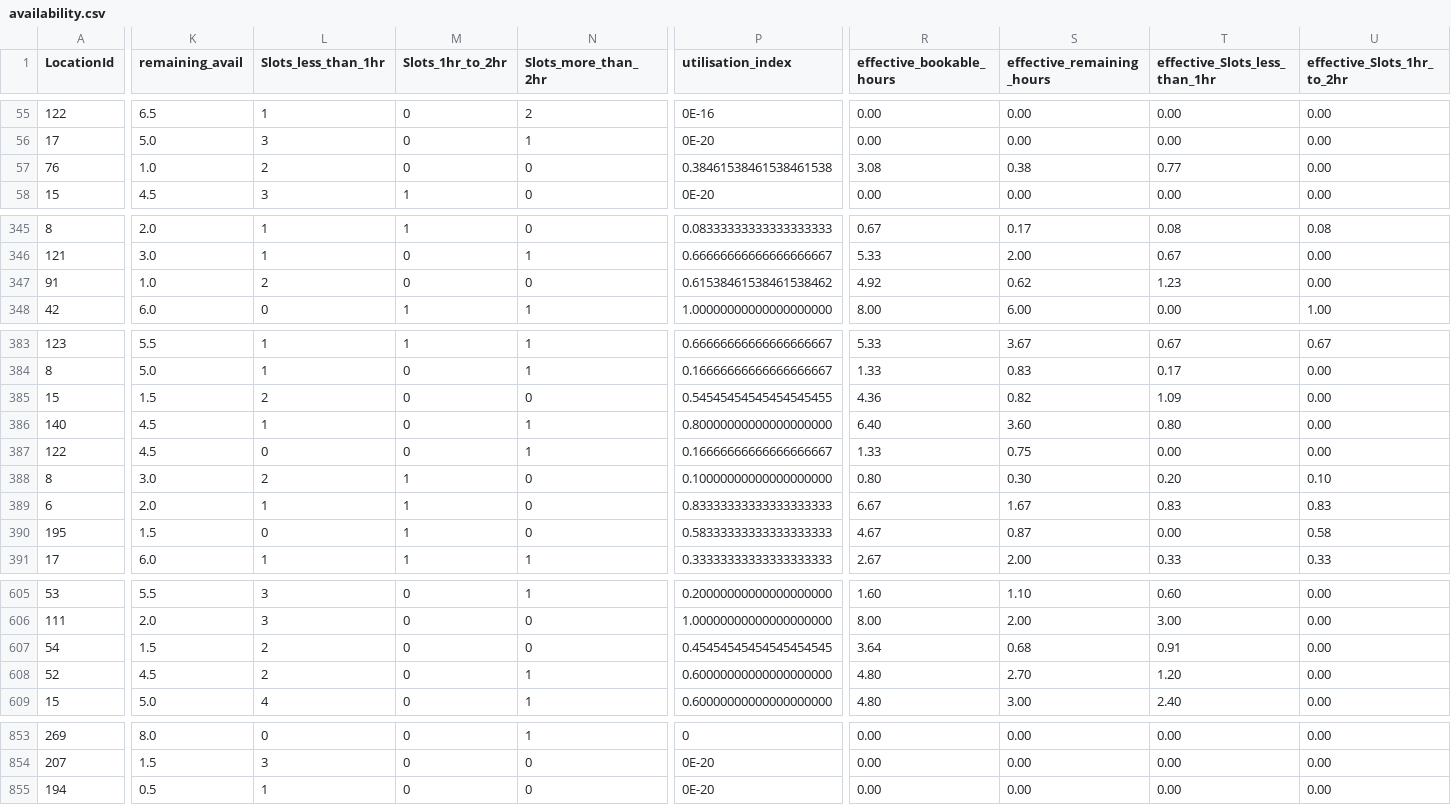
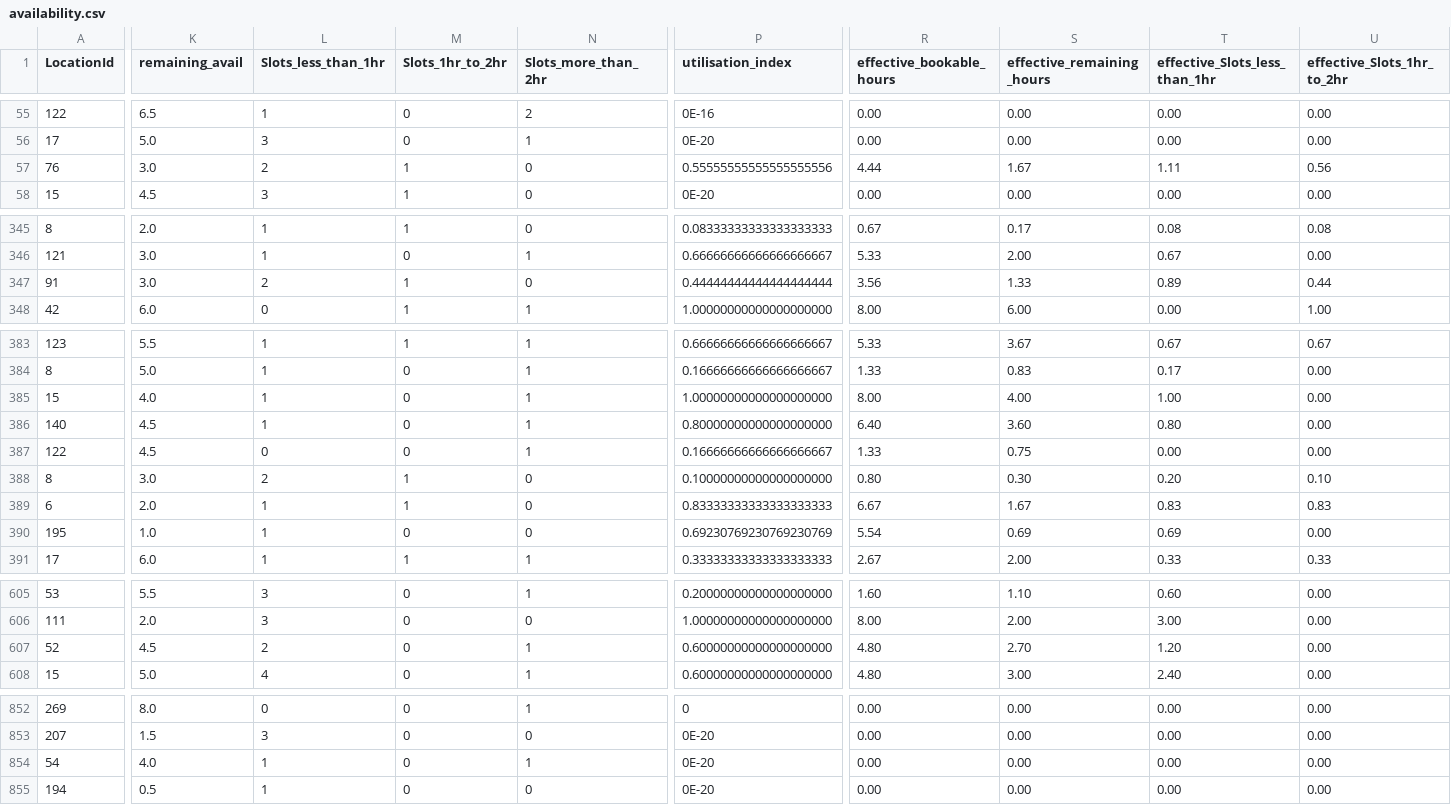
Before and after one commit to AryanGupta-Faireez/availability-dashboard, a CSV file: data/availability.csv, drawn as a sheet; only a part is shown, gaps mark what is left out; removed rows and columns are numbered as before the commit, all else as after; rows hold the shown columns only; the diff covers the shown part only; the diff names each change by its address in the sheet, - before the commit and + after, or states it on an @@ line.

```diff
--- a/data/availability.csv
+++ b/data/availability.csv
-K57 (remaining_avail): 1.0
+K57 (remaining_avail): 3.0
-M57 (Slots_1hr_to_2hr): 0
+M57 (Slots_1hr_to_2hr): 1
-P57 (utilisation_index): 0.38461538461538461538
+P57 (utilisation_index): 0.55555555555555555556
-R57 (effective_bookable_hours): 3.08
+R57 (effective_bookable_hours): 4.44
-S57 (effective_remaining_hours): 0.38
+S57 (effective_remaining_hours): 1.67
-T57 (effective_Slots_less_than_1hr): 0.77
+T57 (effective_Slots_less_than_1hr): 1.11
-U57 (effective_Slots_1hr_to_2hr): 0.00
+U57 (effective_Slots_1hr_to_2hr): 0.56
-K347 (remaining_avail): 1.0
+K347 (remaining_avail): 3.0
-M347 (Slots_1hr_to_2hr): 0
+M347 (Slots_1hr_to_2hr): 1
-P347 (utilisation_index): 0.61538461538461538462
+P347 (utilisation_index): 0.44444444444444444444
-R347 (effective_bookable_hours): 4.92
+R347 (effective_bookable_hours): 3.56
-S347 (effective_remaining_hours): 0.62
+S347 (effective_remaining_hours): 1.33
-T347 (effective_Slots_less_than_1hr): 1.23
+T347 (effective_Slots_less_than_1hr): 0.89
-U347 (effective_Slots_1hr_to_2hr): 0.00
+U347 (effective_Slots_1hr_to_2hr): 0.44
-K385 (remaining_avail): 1.5
+K385 (remaining_avail): 4.0
-L385 (Slots_less_than_1hr): 2
+L385 (Slots_less_than_1hr): 1
-N385 (Slots_more_than_2hr): 0
+N385 (Slots_more_than_2hr): 1
-P385 (utilisation_index): 0.54545454545454545455
+P385 (utilisation_index): 1.00000000000000000000
-R385 (effective_bookable_hours): 4.36
+R385 (effective_bookable_hours): 8.00
-S385 (effective_remaining_hours): 0.82
+S385 (effective_remaining_hours): 4.00
-T385 (effective_Slots_less_than_1hr): 1.09
+T385 (effective_Slots_less_than_1hr): 1.00
-K390 (remaining_avail): 1.5
+K390 (remaining_avail): 1.0
-L390 (Slots_less_than_1hr): 0
+L390 (Slots_less_than_1hr): 1
-M390 (Slots_1hr_to_2hr): 1
+M390 (Slots_1hr_to_2hr): 0
-P390 (utilisation_index): 0.58333333333333333333
+P390 (utilisation_index): 0.69230769230769230769
-R390 (effective_bookable_hours): 4.67
+R390 (effective_bookable_hours): 5.54
-S390 (effective_remaining_hours): 0.87
+S390 (effective_remaining_hours): 0.69
-T390 (effective_Slots_less_than_1hr): 0.00
+T390 (effective_Slots_less_than_1hr): 0.69
-U390 (effective_Slots_1hr_to_2hr): 0.58
+U390 (effective_Slots_1hr_to_2hr): 0.00
-row 607: 54 | 1.5 | 2 | 0 | 0 | 0.45454545454545454545 | 3.64 | 0.68 | 0.91 | 0.00
+row 854: 54 | 4.0 | 1 | 0 | 1 | 0E-20 | 0.00 | 0.00 | 0.00 | 0.00
```
Also changed, not shown: 70 edited cells elsewhere in this file, 1 other file.
